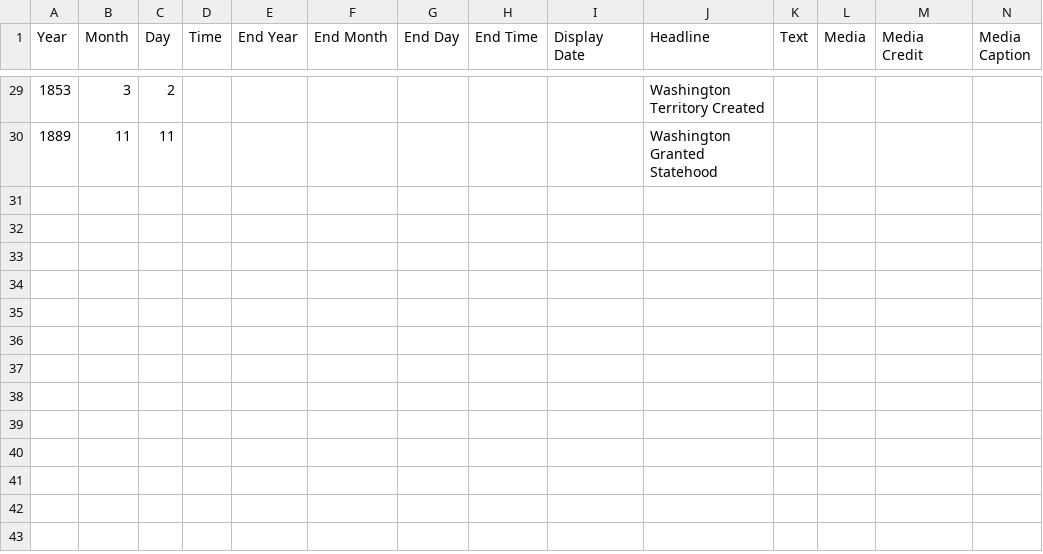
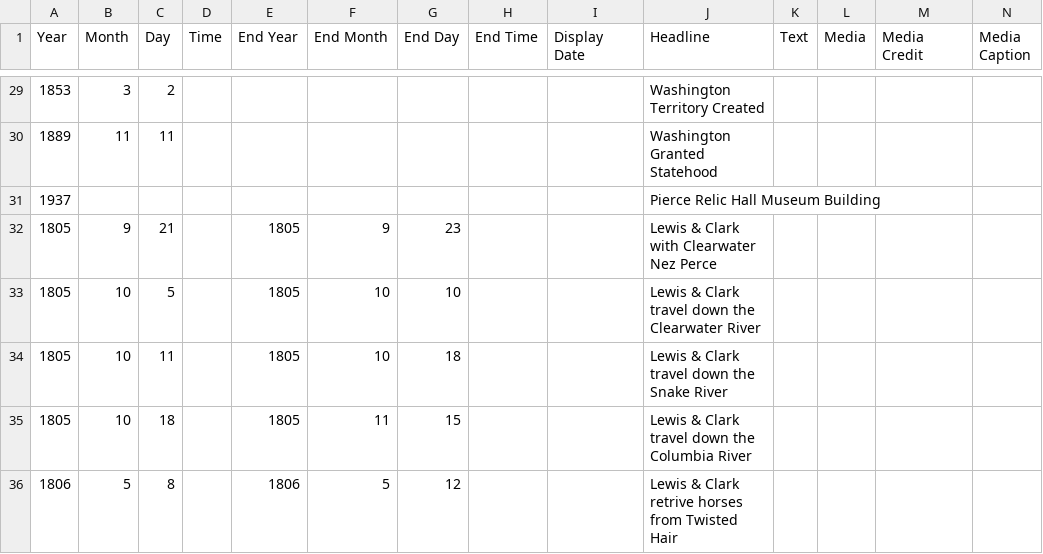
Before and after one commit to loganfinney27/IDEX_Artifacts, a CSV file: RESEARCH/A250timeline.csv, drawn as a sheet; only a part is shown, gaps mark what is left out; rows hold the shown columns only; the diff names each change by its address in the sheet, - before the commit and + after, or states it on an @@ line.

Commit message:
Update A250timeline.csv

```diff
--- a/RESEARCH/A250timeline.csv
+++ b/RESEARCH/A250timeline.csv
+row 31: 1937 |  |  |  |  |  |  |  |  | Pierce Relic Hall Museum Building
+row 32: 1805 | 9 | 21 |  | 1805 | 9 | 23 |  |  | Lewis & Clark with Clearwater Nez Perce
+row 33: 1805 | 10 | 5 |  | 1805 | 10 | 10 |  |  | Lewis & Clark travel down the Clearwater River
+row 34: 1805 | 10 | 11 |  | 1805 | 10 | 18 |  |  | Lewis & Clark travel down the Snake River
+row 35: 1805 | 10 | 18 |  | 1805 | 11 | 15 |  |  | Lewis & Clark travel down the Columbia River
+row 36: 1806 | 5 | 8 |  | 1806 | 5 | 12 |  |  | Lewis & Clark retrive horses from Twisted Hair
```
